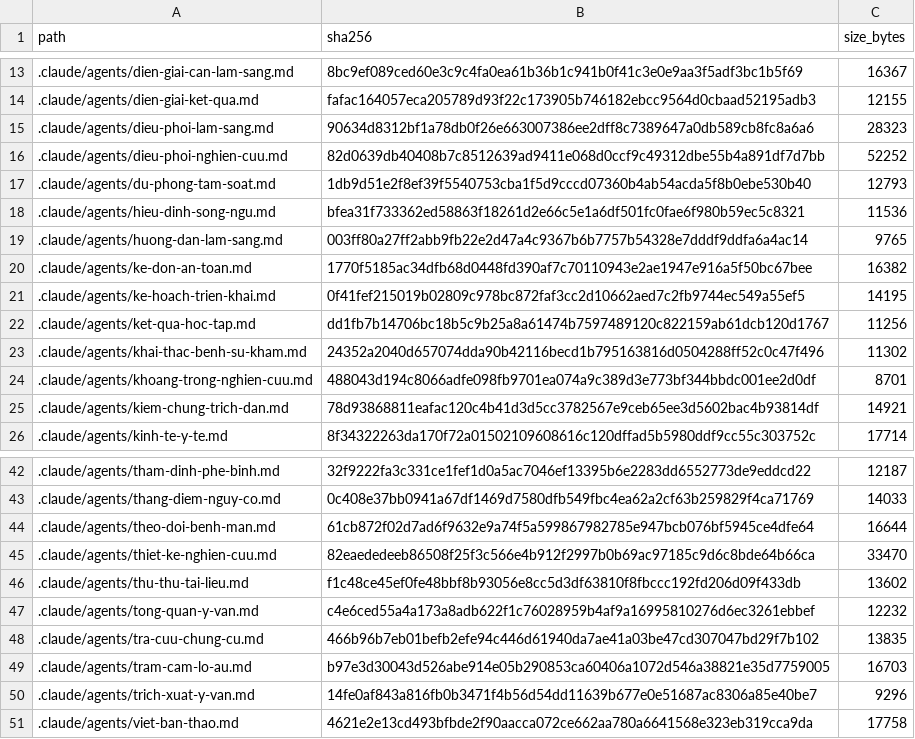
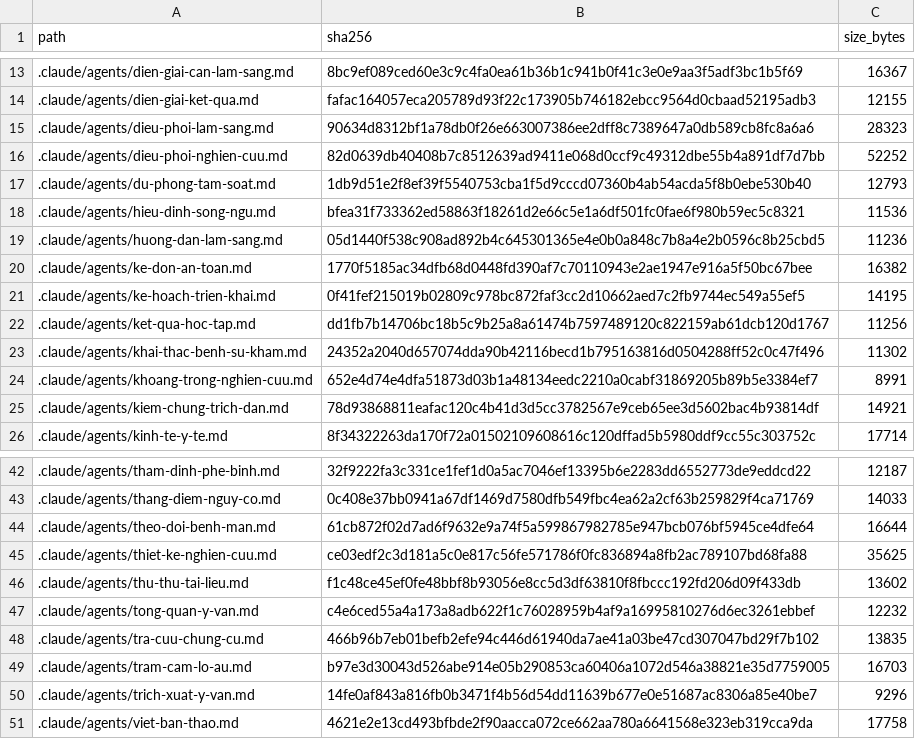
Before and after one commit to drluanbv175/medical-ebm-automation, a CSV file: runtime/manifests/agent_source_manifest.csv, drawn as a sheet; only a part is shown, gaps mark what is left out.

```diff
--- a/runtime/manifests/agent_source_manifest.csv
+++ b/runtime/manifests/agent_source_manifest.csv
@@ -18,3 +18,3 @@ path,sha256,size_bytes
 .claude/agents/hieu-dinh-song-ngu.md,bfea31f733362ed58863f18261d2e66c5e1a6df501fc0fae6f980b59ec5c8321,11536
-.claude/agents/huong-dan-lam-sang.md,003ff80a27ff2abb9fb22e2d47a4c9367b6b7757b54328e7dddf9ddfa6a4ac14,9765
+.claude/agents/huong-dan-lam-sang.md,05d1440f538c908ad892b4c645301365e4e0b0a848c7b8a4e2b0596c8b25cbd5,11236
 .claude/agents/ke-don-an-toan.md,1770f5185ac34dfb68d0448fd390af7c70110943e2ae1947e916a5f50bc67bee,16382
@@ -23,3 +23,3 @@ path,sha256,size_bytes
 .claude/agents/khai-thac-benh-su-kham.md,24352a2040d657074dda90b42116becd1b795163816d0504288ff52c0c47f496,11302
-.claude/agents/khoang-trong-nghien-cuu.md,488043d194c8066adfe098fb9701ea074a9c389d3e773bf344bbdc001ee2d0df,8701
+.claude/agents/khoang-trong-nghien-cuu.md,652e4d74e4dfa51873d03b1a48134eedc2210a0cabf31869205b89b5e3384ef7,8991
 .claude/agents/kiem-chung-trich-dan.md,78d93868811eafac120c4b41d3d5cc3782567e9ceb65ee3d5602bac4b93814df,14921
@@ -44,3 +44,3 @@ path,sha256,size_bytes
 .claude/agents/theo-doi-benh-man.md,61cb872f02d7ad6f9632e9a74f5a599867982785e947bcb076bf5945ce4dfe64,16644
-.claude/agents/thiet-ke-nghien-cuu.md,82eaededeeb86508f25f3c566e4b912f2997b0b69ac97185c9d6c8bde64b66ca,33470
+.claude/agents/thiet-ke-nghien-cuu.md,ce03edf2c3d181a5c0e817c56fe571786f0fc836894a8fb2ac789107bd68fa88,35625
 .claude/agents/thu-thu-tai-lieu.md,f1c48ce45ef0fe48bbf8b93056e8cc5d3df63810f8fbccc192fd206d09f433db,13602
```
Also changed, not shown: 8 other files.
